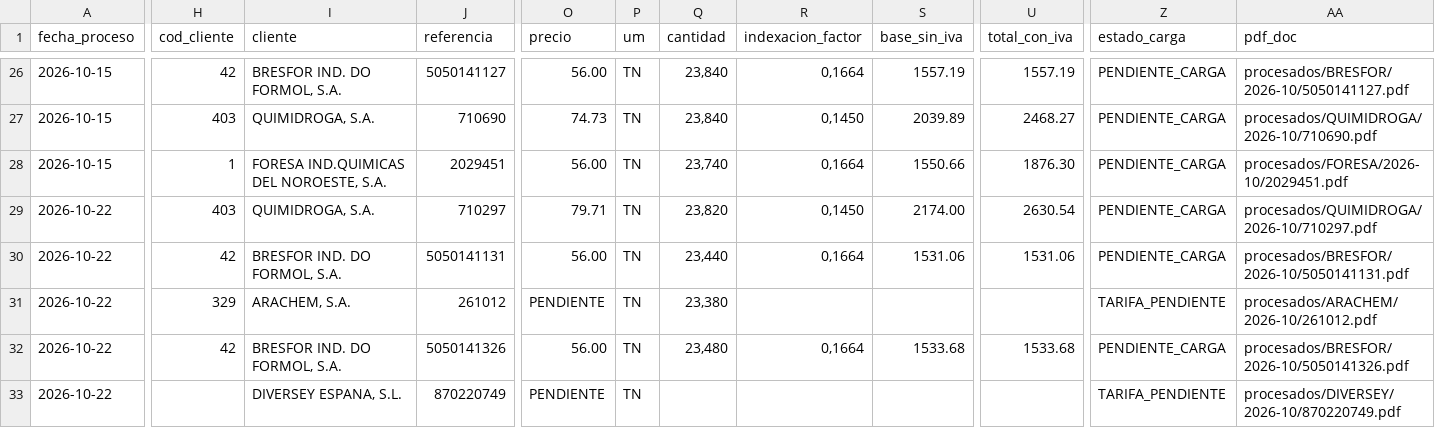
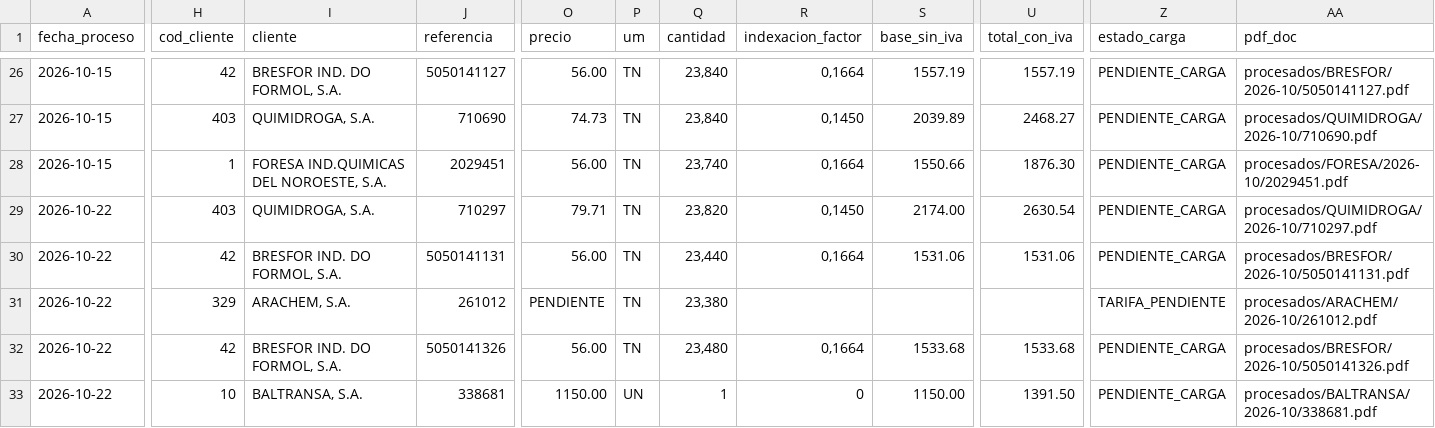
Before and after one commit to julionotaro/Transliquidos_Estevez, a CSV file: datos/registro-procesamiento.csv, drawn as a sheet; only a part is shown, gaps mark what is left out; the diff covers the shown part only; the diff names each change by its address in the sheet, - before the commit and + after, or states it on an @@ line.

```diff
--- a/datos/registro-procesamiento.csv
+++ b/datos/registro-procesamiento.csv
-H33 (cod_cliente): (empty)
+H33 (cod_cliente): 10
-I33 (cliente): DIVERSEY ESPANA, S.L.
+I33 (cliente): BALTRANSA, S.A.
-J33 (referencia): 870220749
+J33 (referencia): 338681
-O33 (precio): PENDIENTE
+O33 (precio): 1150.00
-P33 (um): TN
+P33 (um): UN
-Q33 (cantidad): (empty)
+Q33 (cantidad): 1
-R33 (indexacion_factor): (empty)
+R33 (indexacion_factor): 0
-S33 (base_sin_iva): (empty)
+S33 (base_sin_iva): 1150.00
-U33 (total_con_iva): (empty)
+U33 (total_con_iva): 1391.50
-Z33 (estado_carga): TARIFA_PENDIENTE
+Z33 (estado_carga): PENDIENTE_CARGA
-AA33 (pdf_doc): procesados/DIVERSEY/2026-10/870220749.pdf
+AA33 (pdf_doc): procesados/BALTRANSA/2026-10/338681.pdf
```
Also changed, not shown: 9 edited cells elsewhere in this file, 6 other files.
